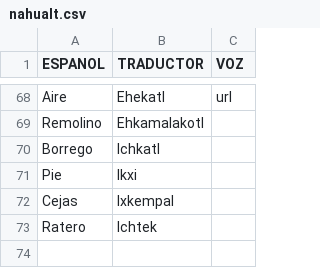
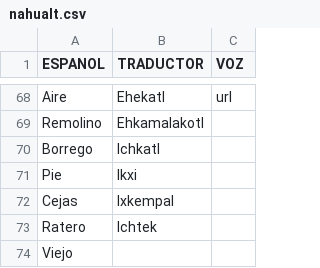
Before and after one commit to aplicacionnaualt-lgtm/diccionario, a CSV file: nahualt.csv, drawn as a sheet; only a part is shown, gaps mark what is left out; the diff names each change by its address in the sheet, - before the commit and + after, or states it on an @@ line.

Commit message:
Actualización con BOM UTF-8 para nahuatl - 2026-04-14T20:44:09.039Z

```diff
--- a/nahualt.csv
+++ b/nahualt.csv
+row 74: Viejo
```
